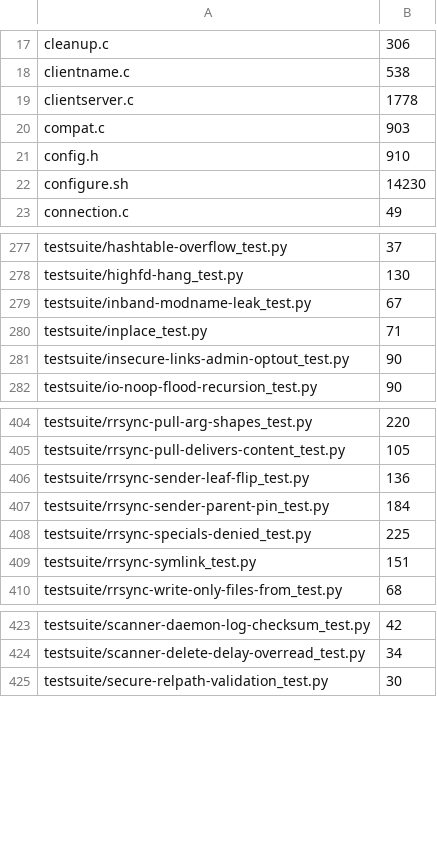
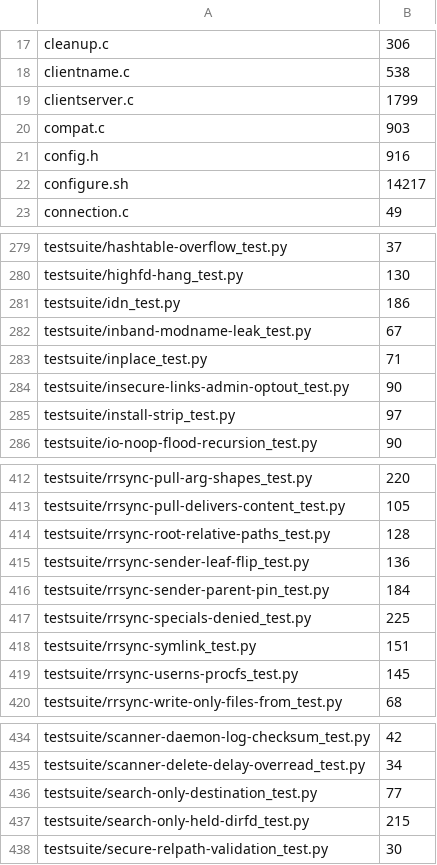
Before and after one commit to oferchen/rsync, a TSV file: tools/ci/upstream-3.5.1-lines.tsv (was tools/ci/upstream-3.5.0-lines.tsv), drawn as a sheet; only a part is shown, gaps mark what is left out; the diff covers the shown part only.

```diff
--- a/tools/ci/upstream-3.5.0-lines.tsv
+++ b/tools/ci/upstream-3.5.1-lines.tsv
@@ -18,6 +18,6 @@ cleanup.c	306
 clientname.c	538
-clientserver.c	1778
+clientserver.c	1799
 compat.c	903
-config.h	910
-configure.sh	14230
+config.h	916
+configure.sh	14217
 connection.c	49
@@ -278,2 +280,3 @@ testsuite/hashtable-overflow_test.py	37
 testsuite/highfd-hang_test.py	130
+testsuite/idn_test.py	186
 testsuite/inband-modname-leak_test.py	67
@@ -281,2 +284,3 @@ testsuite/inplace_test.py	71
 testsuite/insecure-links-admin-optout_test.py	90
+testsuite/install-strip_test.py	97
 testsuite/io-noop-flood-recursion_test.py	90
@@ -405,2 +413,3 @@ testsuite/rrsync-pull-arg-shapes_test.py	220
 testsuite/rrsync-pull-delivers-content_test.py	105
+testsuite/rrsync-root-relative-paths_test.py	128
 testsuite/rrsync-sender-leaf-flip_test.py	136
@@ -409,2 +418,3 @@ testsuite/rrsync-specials-denied_test.py	225
 testsuite/rrsync-symlink_test.py	151
+testsuite/rrsync-userns-procfs_test.py	145
 testsuite/rrsync-write-only-files-from_test.py	68
@@ -424,2 +435,4 @@ testsuite/scanner-daemon-log-checksum_test.py	42
 testsuite/scanner-delete-delay-overread_test.py	34
+testsuite/search-only-destination_test.py	77
+testsuite/search-only-held-dirfd_test.py	215
 testsuite/secure-relpath-validation_test.py	30
```
Also changed, not shown: 11 added rows, 2 removed rows and 30 edited cells elsewhere in this file, 7 other files.
